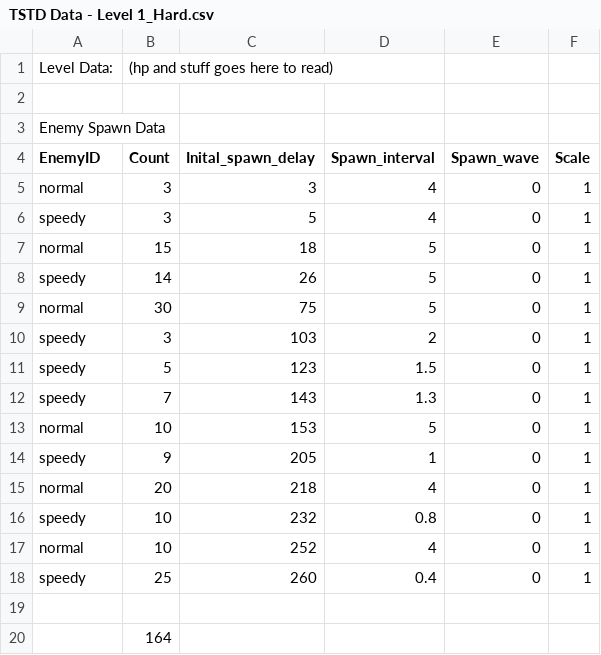
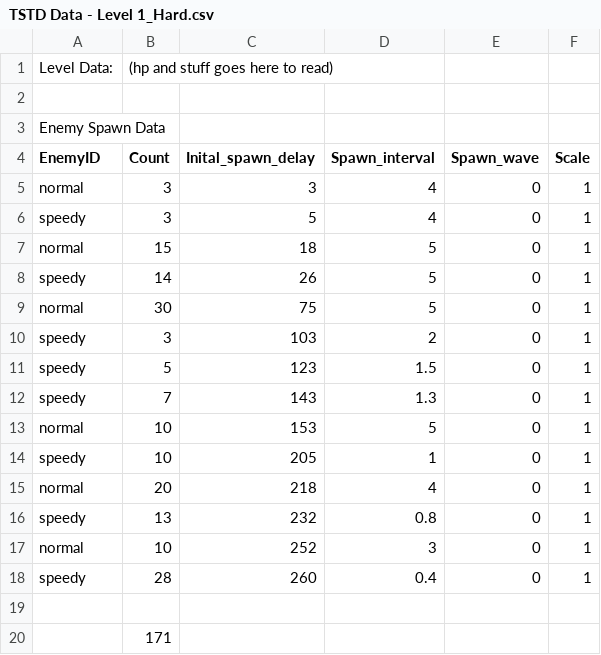
Before and after one commit to Suppeerr/Time-Stop-Tower-Defense, a CSV file: Assets/Resources/Levels/TSTD Data - Level 1_Hard.csv, drawn as a sheet.

```diff
--- a/Assets/Resources/Levels/TSTD Data - Level 1_Hard.csv
+++ b/Assets/Resources/Levels/TSTD Data - Level 1_Hard.csv
@@ -13,8 +13,8 @@ speedy,7,143,1.3,0,1
 normal,10,153,5,0,1
-speedy,9,205,1,0,1
+speedy,10,205,1,0,1
 normal,20,218,4,0,1
-speedy,10,232,0.8,0,1
-normal,10,252,4,0,1
-speedy,25,260,0.4,0,1
+speedy,13,232,0.8,0,1
+normal,10,252,3,0,1
+speedy,28,260,0.4,0,1
 ,,,,,
-,164,,,,
+,171,,,,
```
Also changed, not shown: Assets/Resources/Levels/TSTD Data - Level 1_Easy.csv, 13 other files.
